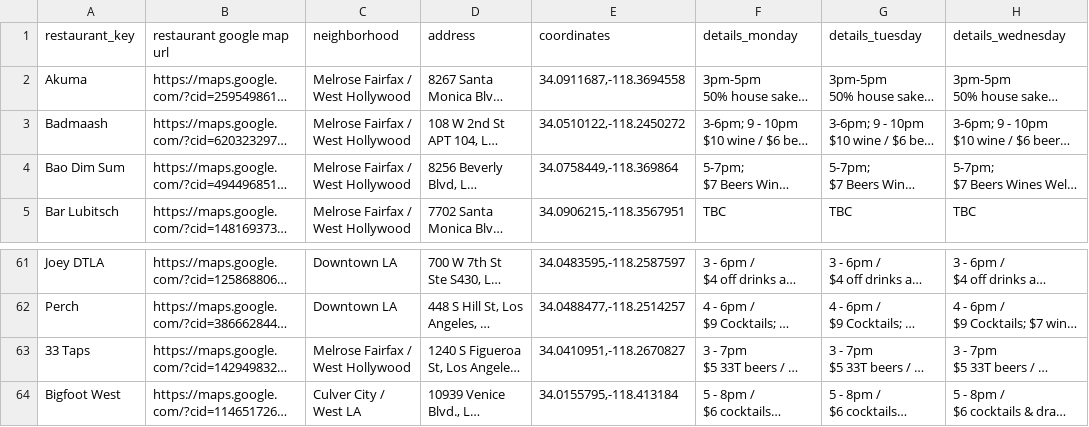
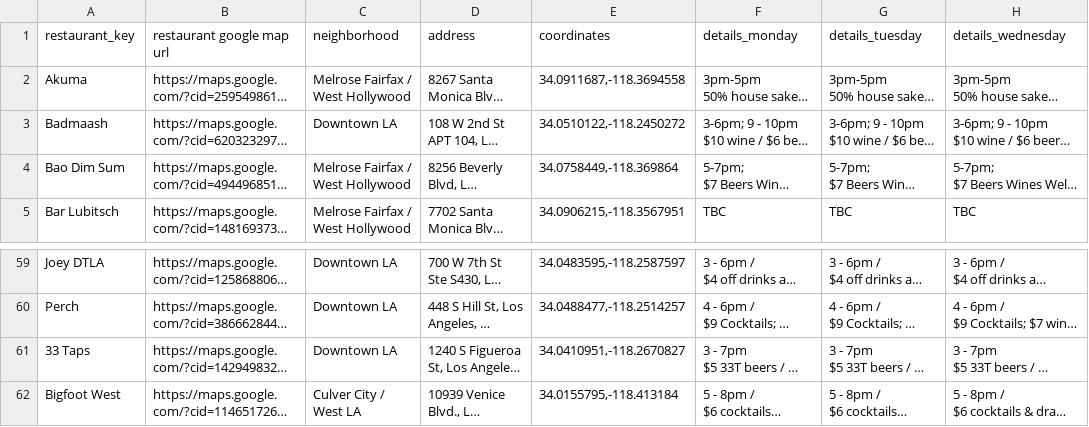
Before and after one commit to michaelkm03/HappyHourMap, a CSV file: docs/main.csv, drawn as a sheet; only a part is shown, gaps mark what is left out; long unchanged cells end in …; addresses are those after the commit; the diff covers the shown part only; the diff names each change by its address in the sheet, - before the commit and + after, or states it on an @@ line.

```diff
--- a/docs/main.csv
+++ b/docs/main.csv
-C3 (neighborhood): Melrose Fairfax / West Hollywood
+C3 (neighborhood): Downtown LA
-C61 (neighborhood): Melrose Fairfax / West Hollywood
+C61 (neighborhood): Downtown LA
```
Also changed, not shown: 6 removed rows and 4 edited cells elsewhere in this file, 2 other files.
